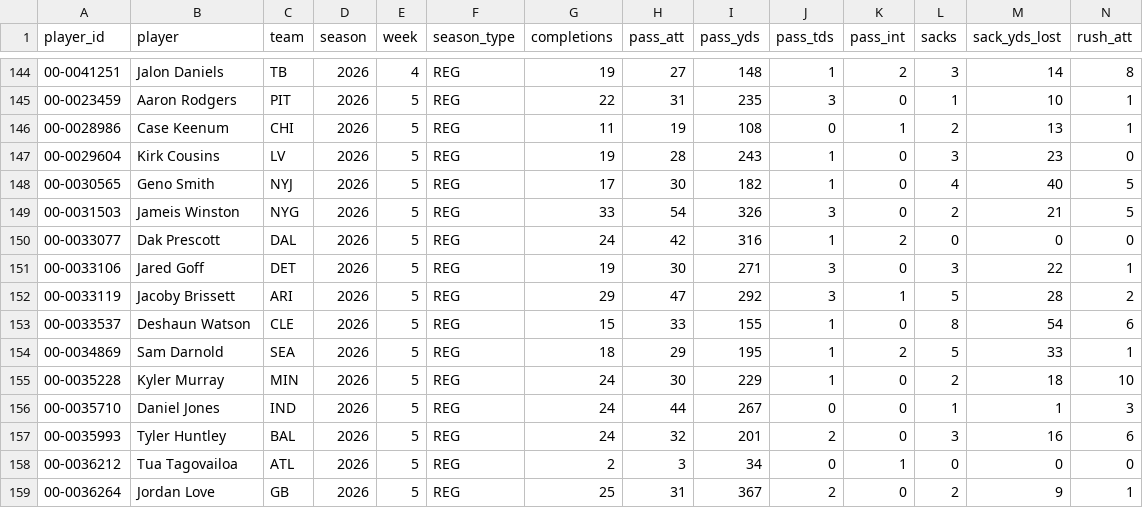
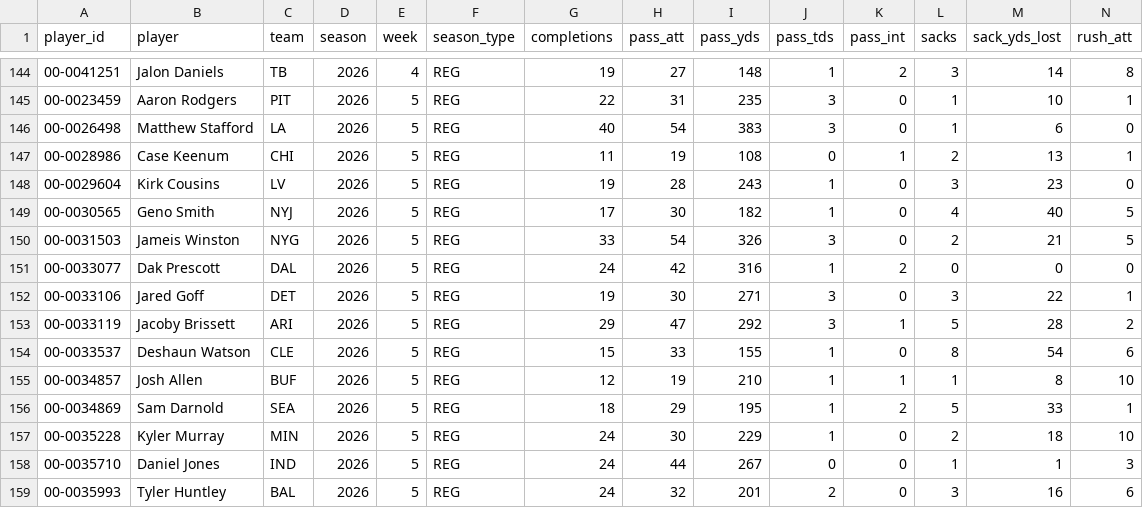
Before and after one commit to griffinlkimball2-art/total_qb_stats, a CSV file: qb_weekly_2026.csv, drawn as a sheet; only a part is shown, gaps mark what is left out; the shorter side is filled out with more unchanged rows; rows hold the shown columns only; the diff names each change by its address in the sheet, - before the commit and + after, or states it on an @@ line.

```diff
--- a/qb_weekly_2026.csv
+++ b/qb_weekly_2026.csv
+row 146: 00-0026498 | Matthew Stafford | LA | 2026 | 5 | REG | 40 | 54 | 383 | 3 | 0 | 1 | 6 | 0
+row 155: 00-0034857 | Josh Allen | BUF | 2026 | 5 | REG | 12 | 19 | 210 | 1 | 1 | 1 | 8 | 10
```
Also changed, not shown: qb_season_2026.csv, 1 other file.
